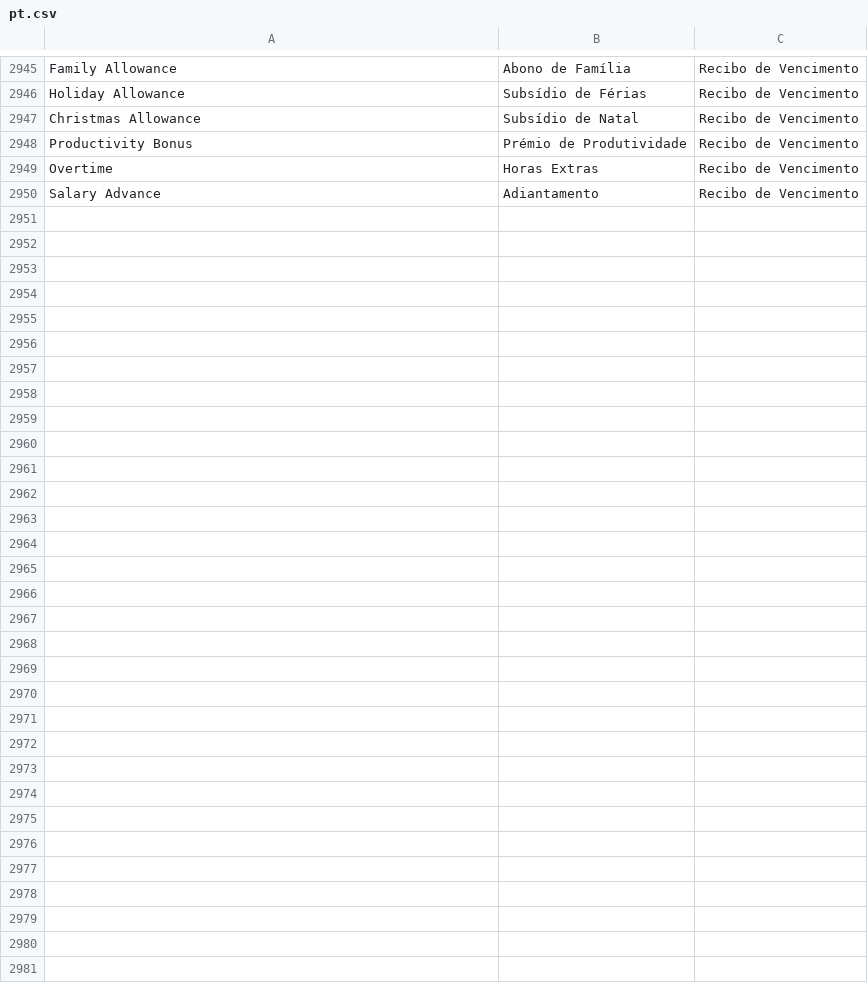
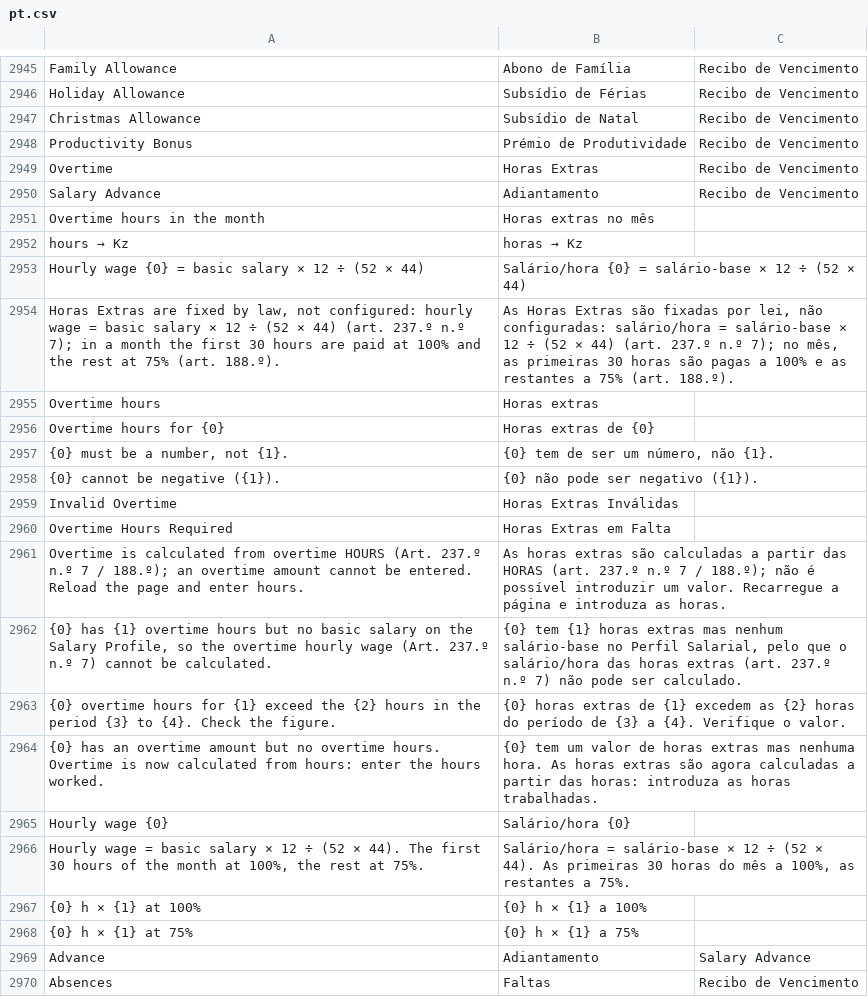
Before and after one commit to Chokor1/isoft_angola_hr, a CSV file: isoft_angola_hr/translations/pt.csv, drawn as a sheet; only a part is shown, gaps mark what is left out; the diff covers the shown part only.

```diff
--- a/isoft_angola_hr/translations/pt.csv
+++ b/isoft_angola_hr/translations/pt.csv
@@ -2950 +2950,21 @@
 "Salary Advance","Adiantamento","Recibo de Vencimento"
+"Overtime hours in the month","Horas extras no mês"
+"hours → Kz","horas → Kz"
+"Hourly wage {0} = basic salary × 12 ÷ (52 × 44)","Salário/hora {0} = salário-base × 12 ÷ (52 × 44)"
+"Horas Extras are fixed by law, not configured: hourly wage = basic salary × 12 ÷ (52 × 44) (art. 237.º n.º 7); in a month the first 30 hours are paid at 100% and the rest at 75% (art. 188.º).","As Horas Extras são fixadas por lei, não configuradas: salário/hora = salário-base × 12 ÷ (52 × 44) (art. 237.º n.º 7); no mês, as primeiras 30 horas são pagas a 100% e as restantes a 75% (art. 188.º)."
+"Overtime hours","Horas extras"
+"Overtime hours for {0}","Horas extras de {0}"
+"{0} must be a number, not {1}.","{0} tem de ser um número, não {1}."
+"{0} cannot be negative ({1}).","{0} não pode ser negativo ({1})."
+"Invalid Overtime","Horas Extras Inválidas"
+"Overtime Hours Required","Horas Extras em Falta"
+"Overtime is calculated from overtime HOURS (Art. 237.º n.º 7 / 188.º); an overtime amount cannot be entered. Reload the page and enter hours.","As horas extras são calculadas a partir das HORAS (art. 237.º n.º 7 / 188.º); não é possível introduzir um valor. Recarregue a página e introduza as horas."
+"{0} has {1} overtime hours but no basic salary on the Salary Profile, so the overtime hourly wage (Art. 237.º n.º 7) cannot be calculated.","{0} tem {1} horas extras mas nenhum salário-base no Perfil Salarial, pelo que o salário/hora das horas extras (art. 237.º n.º 7) não pode ser calculado."
+"{0} overtime hours for {1} exceed the {2} hours in the period {3} to {4}. Check the figure.","{0} horas extras de {1} excedem as {2} horas do período de {3} a {4}. Verifique o valor."
+"{0} has an overtime amount but no overtime hours. Overtime is now calculated from hours: enter the hours worked.","{0} tem um valor de horas extras mas nenhuma hora. As horas extras são agora calculadas a partir das horas: introduza as horas trabalhadas."
+"Hourly wage {0}","Salário/hora {0}"
+"Hourly wage = basic salary × 12 ÷ (52 × 44). The first 30 hours of the month at 100%, the rest at 75%.","Salário/hora = salário-base × 12 ÷ (52 × 44). As primeiras 30 horas do mês a 100%, as restantes a 75%."
+"{0} h × {1} at 100%","{0} h × {1} a 100%"
+"{0} h × {1} at 75%","{0} h × {1} a 75%"
+"Advance","Adiantamento","Salary Advance"
+"Absences","Faltas","Recibo de Vencimento"
```
Also changed, not shown: 25 added rows and 2 edited cells elsewhere in this file, 51 other files.
